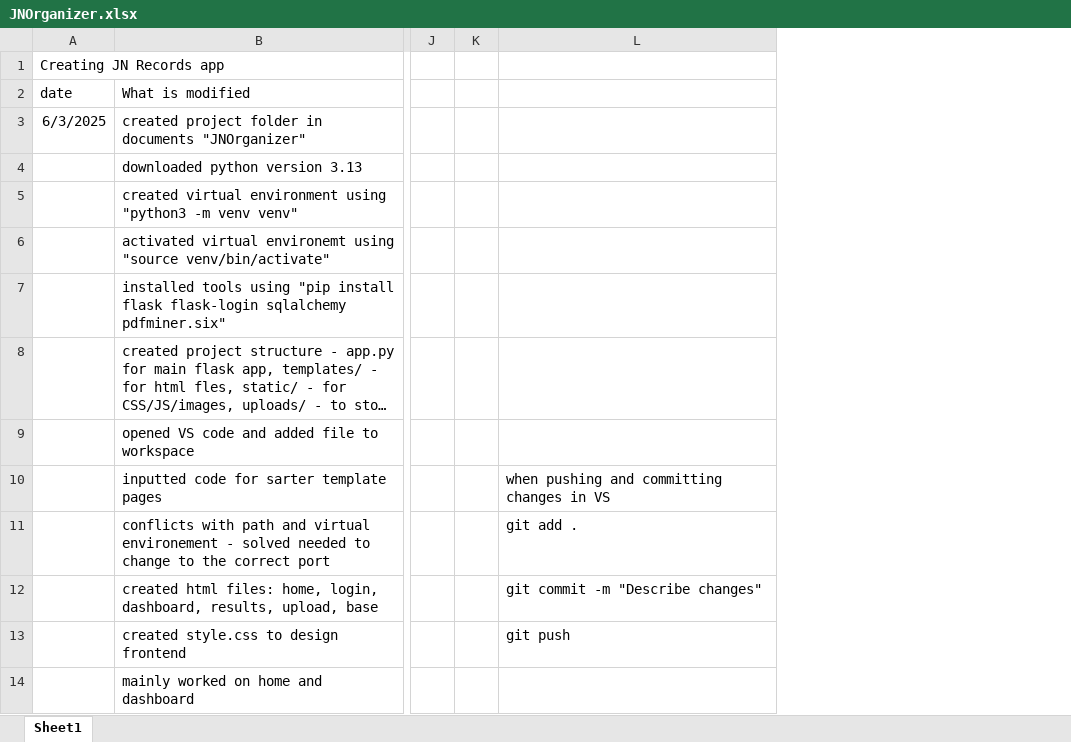
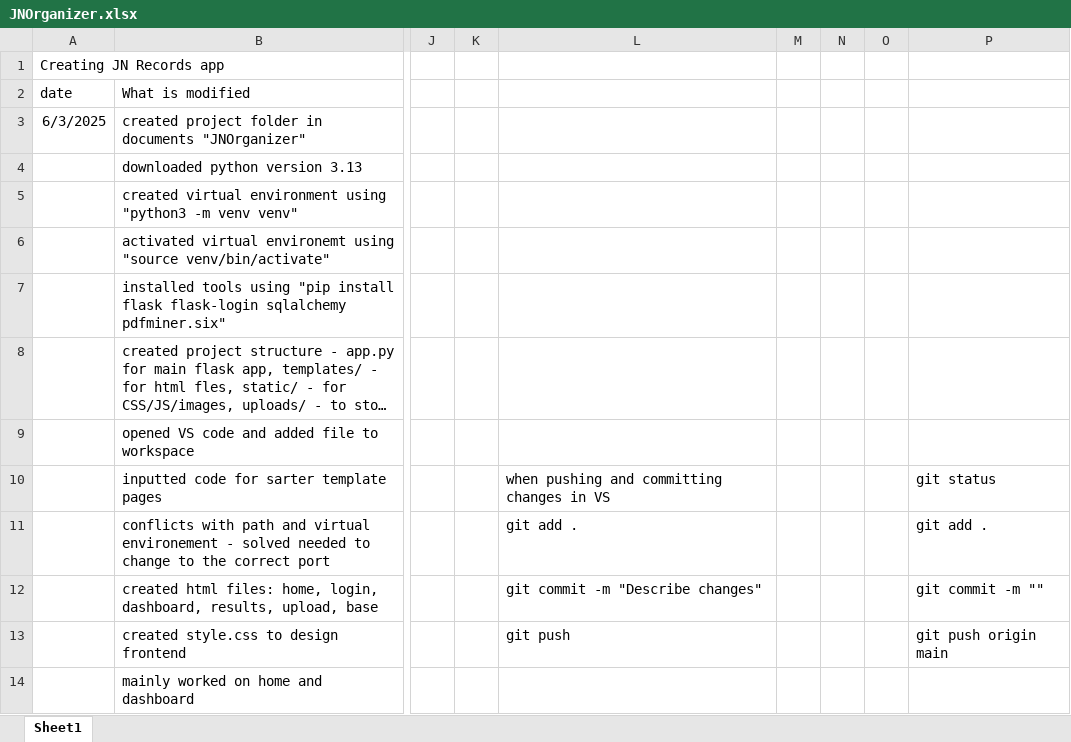
Before and after one commit to victoria4055/JNOrganizer, an Excel workbook: JNOrganizer.xlsx, sheet Sheet1, drawn as a sheet; only a part is shown, gaps mark what is left out; long unchanged cells end in …; values as stored, in another font and other column widths than the file's, no borders; the diff names each change by its address in the sheet, - before the commit and + after, or states it on an @@ line.

```diff
--- a/JNOrganizer.xlsx (sheet Sheet1)
+++ b/JNOrganizer.xlsx (sheet Sheet1)
+column M, empty
+column N, empty
+column O, empty
+column P, rows 10-13: git status | git add . | git commit -m "" | git push origin main
```
Also changed, not shown: 18 other files.
